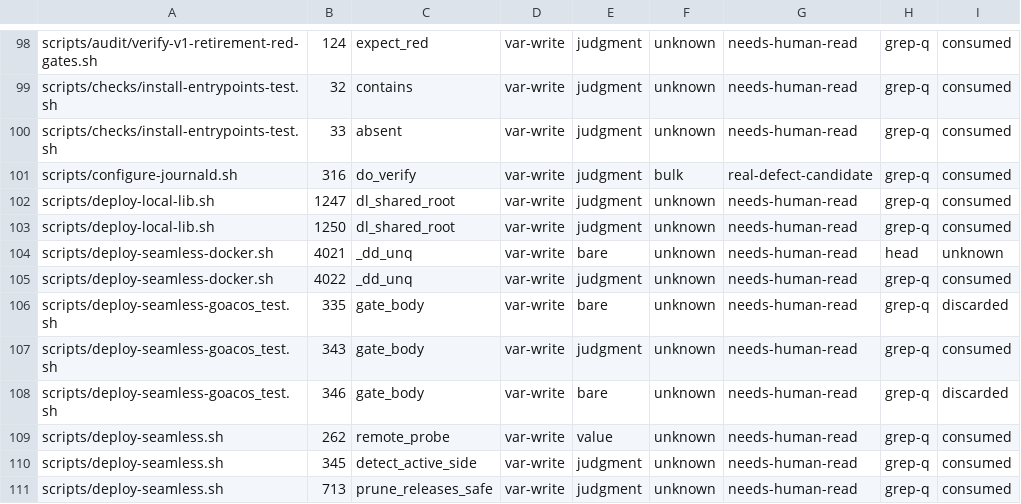
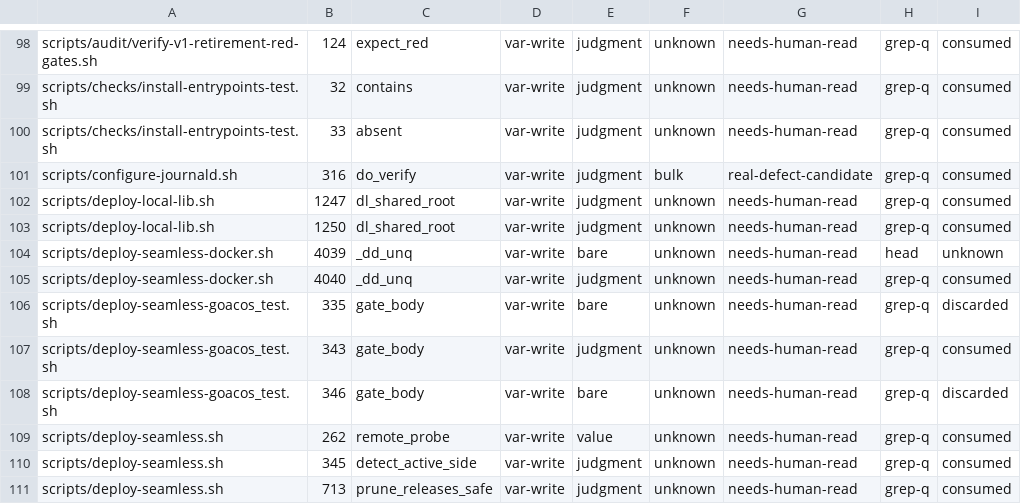
Before and after one commit to halfking/ai-native-gateway-core, a TSV file: docs/audit/evidence/2026-10-21-pipefail-scope-drop-candidates.tsv, drawn as a sheet; only a part is shown, gaps mark what is left out; the diff names each change by its address in the sheet, - before the commit and + after, or states it on an @@ line.

```diff
--- a/docs/audit/evidence/2026-10-21-pipefail-scope-drop-candidates.tsv
+++ b/docs/audit/evidence/2026-10-21-pipefail-scope-drop-candidates.tsv
-B104: 4021
+B104: 4039
-B105: 4022
+B105: 4040
```
Also changed, not shown: scripts/audit/asset/db-object-gap-ledger.tsv, scripts/audit/asset/db-object-gaps.tsv, 6 other files.
